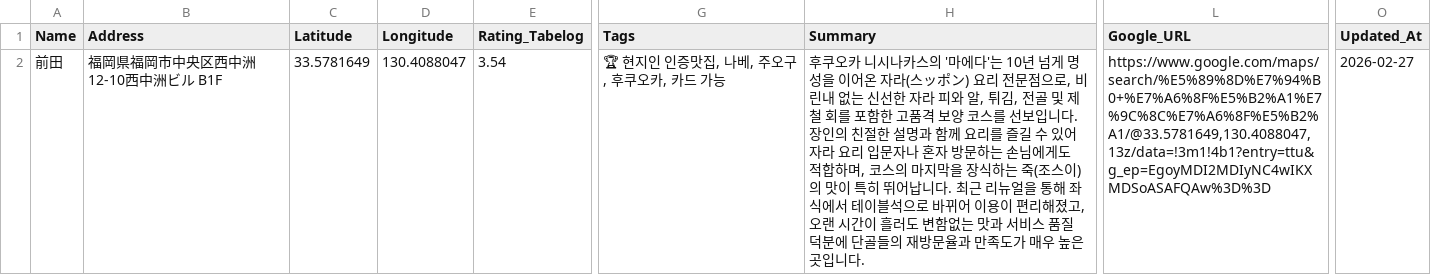
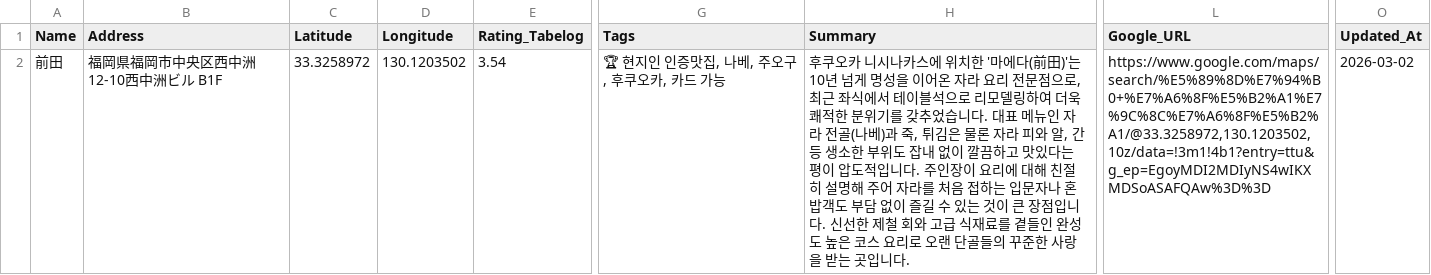
Before and after one commit to i-am-not-jw/japanese-restaurant, a CSV file: exports/restaurants_후쿠오카.csv, drawn as a sheet; only a part is shown, gaps mark what is left out; the diff covers the shown part only; the diff names each change by its address in the sheet, - before the commit and + after, or states it on an @@ line.

```diff
--- a/exports/restaurants_후쿠오카.csv
+++ b/exports/restaurants_후쿠오카.csv
-C2 (Latitude): 33.5781649
+C2 (Latitude): 33.3258972
-D2 (Longitude): 130.4088047
+D2 (Longitude): 130.1203502
-H2 (Summary): …시나카스의 '마에다'는 10년 넘게 명성을 이어온 자라(스ッポン) 요리 전문점으로, 비린내 없는 신선한 자라 피와 알, 튀김, 전골 및 제철 회를 포함한 고품격 보양 코스를 선보입니다. 장인의 친절한 설명과 함께 요리를 즐길 수 있어 자라 요리 입문자나 혼자 방문하는 손님에게도 적합하며, 코스의 마지막을 장식하는 죽(조스이)의 맛이 특히 뛰어납니다. 최근 리뉴얼을 통해 좌식에서 테이블석으로 바뀌어 이용이 편리해졌고, 오랜 시간이 흘러도 변함없는 맛과 서비스 품질 덕분에 단골들의 재방문율과 만족도가 매우 높은 곳입니…
+H2 (Summary): …시나카스에 위치한 '마에다(前田)'는 10년 넘게 명성을 이어온 자라 요리 전문점으로, 최근 좌식에서 테이블석으로 리모델링하여 더욱 쾌적한 분위기를 갖추었습니다. 대표 메뉴인 자라 전골(나베)과 죽, 튀김은 물론 자라 피와 알, 간 등 생소한 부위도 잡내 없이 깔끔하고 맛있다는 평이 압도적입니다. 주인장이 요리에 대해 친절히 설명해 주어 자라를 처음 접하는 입문자나 혼밥객도 부담 없이 즐길 수 있는 것이 큰 장점입니다. 신선한 제철 회와 고급 식재료를 곁들인 완성도 높은 코스 요리로 오랜 단골들의 꾸준한 사랑을 받는 곳입니…
-L2 (Google_URL): https://www.google.com/maps/search/%E5%89%8D%E7%94%B0+%E7%A6%8F%E5%B2%A1%E7%9C%8C%E7%A6%8F%E5%B2%A1/@33.5781649,130.4088047,13z/data=!3m1!4b1?entry=ttu&g_ep=EgoyMDI2MDIyNC4wIKXMDSoASAFQAw%3D%3D
+L2 (Google_URL): https://www.google.com/maps/search/%E5%89%8D%E7%94%B0+%E7%A6%8F%E5%B2%A1%E7%9C%8C%E7%A6%8F%E5%B2%A1/@33.3258972,130.1203502,10z/data=!3m1!4b1?entry=ttu&g_ep=EgoyMDI2MDIyNS4wIKXMDSoASAFQAw%3D%3D
-O2 (Updated_At): 2026-02-27
+O2 (Updated_At): 2026-03-02
```
Also changed, not shown: 1 added row elsewhere in this file, exports/restaurants_가나가와.csv, exports/restaurants_교토.csv, 28 other files.
